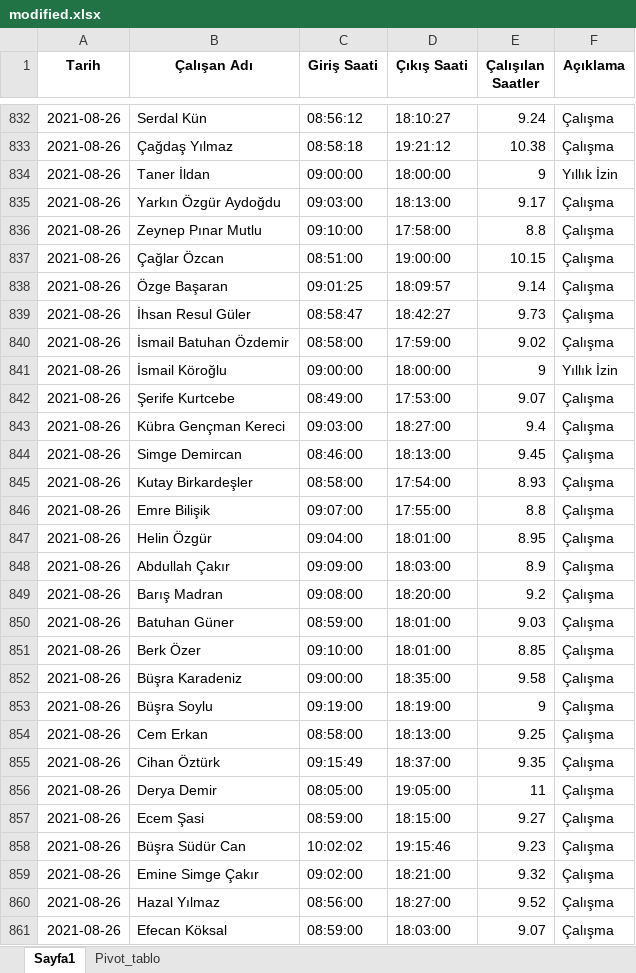
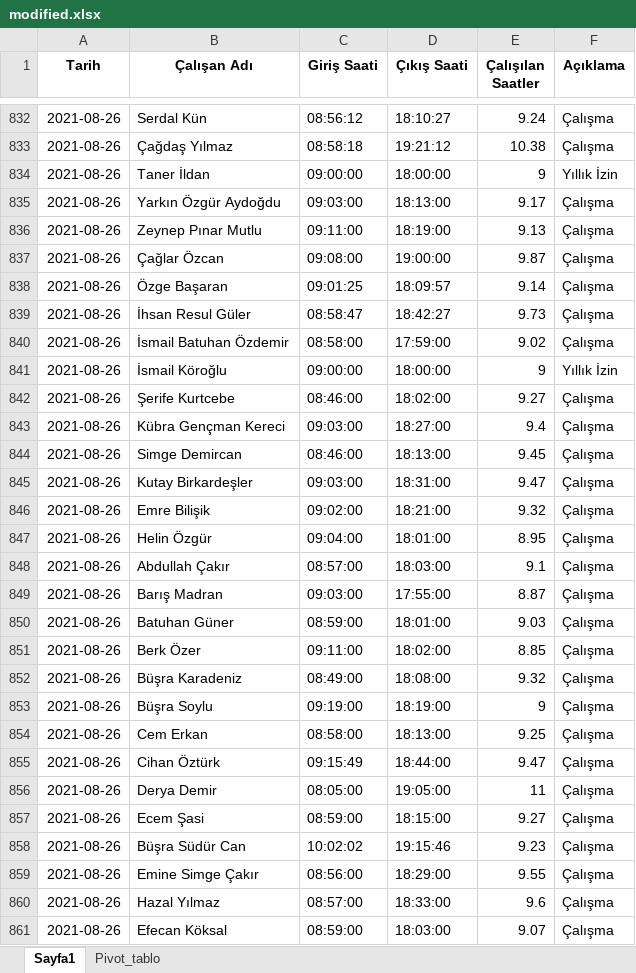
Before and after one commit to bulutbilisimbusiness/erhanBey, an Excel workbook: flsk/data/modified.xlsx, sheet Sayfa1, drawn as a sheet; only a part is shown, gaps mark what is left out; values as stored, in another font and other column widths than the file's, no borders; the diff covers the shown part only; the diff names each change by its address in the sheet, - before the commit and + after, or states it on an @@ line.

Commit message:
ahsdad

```diff
--- a/flsk/data/modified.xlsx (sheet Sayfa1)
+++ b/flsk/data/modified.xlsx (sheet Sayfa1)
-C836 (Giriş Saati): 09:10:00
+C836 (Giriş Saati): 09:11:00
-D836 (Çıkış Saati): 17:58:00
+D836 (Çıkış Saati): 18:19:00
-E836 (Çalışılan Saatler): 8.8
+E836 (Çalışılan Saatler): 9.13
-C837 (Giriş Saati): 08:51:00
+C837 (Giriş Saati): 09:08:00
-E837 (Çalışılan Saatler): 10.15
+E837 (Çalışılan Saatler): 9.87
-C842 (Giriş Saati): 08:49:00
+C842 (Giriş Saati): 08:46:00
-D842 (Çıkış Saati): 17:53:00
+D842 (Çıkış Saati): 18:02:00
-E842 (Çalışılan Saatler): 9.07
+E842 (Çalışılan Saatler): 9.27
-C845 (Giriş Saati): 08:58:00
+C845 (Giriş Saati): 09:03:00
-D845 (Çıkış Saati): 17:54:00
+D845 (Çıkış Saati): 18:31:00
-E845 (Çalışılan Saatler): 8.93
+E845 (Çalışılan Saatler): 9.47
-C846 (Giriş Saati): 09:07:00
+C846 (Giriş Saati): 09:02:00
-D846 (Çıkış Saati): 17:55:00
+D846 (Çıkış Saati): 18:21:00
-E846 (Çalışılan Saatler): 8.8
+E846 (Çalışılan Saatler): 9.32
-C848 (Giriş Saati): 09:09:00
+C848 (Giriş Saati): 08:57:00
-E848 (Çalışılan Saatler): 8.9
+E848 (Çalışılan Saatler): 9.1
-C849 (Giriş Saati): 09:08:00
+C849 (Giriş Saati): 09:03:00
-D849 (Çıkış Saati): 18:20:00
+D849 (Çıkış Saati): 17:55:00
-E849 (Çalışılan Saatler): 9.2
+E849 (Çalışılan Saatler): 8.87
-C851 (Giriş Saati): 09:10:00
+C851 (Giriş Saati): 09:11:00
-D851 (Çıkış Saati): 18:01:00
+D851 (Çıkış Saati): 18:02:00
-C852 (Giriş Saati): 09:00:00
+C852 (Giriş Saati): 08:49:00
-D852 (Çıkış Saati): 18:35:00
+D852 (Çıkış Saati): 18:08:00
-E852 (Çalışılan Saatler): 9.58
+E852 (Çalışılan Saatler): 9.32
-D855 (Çıkış Saati): 18:37:00
+D855 (Çıkış Saati): 18:44:00
-E855 (Çalışılan Saatler): 9.35
+E855 (Çalışılan Saatler): 9.47
-C859 (Giriş Saati): 09:02:00
+C859 (Giriş Saati): 08:56:00
-D859 (Çıkış Saati): 18:21:00
+D859 (Çıkış Saati): 18:29:00
-E859 (Çalışılan Saatler): 9.32
+E859 (Çalışılan Saatler): 9.55
-C860 (Giriş Saati): 08:56:00
+C860 (Giriş Saati): 08:57:00
-D860 (Çıkış Saati): 18:27:00
+D860 (Çıkış Saati): 18:33:00
-E860 (Çalışılan Saatler): 9.52
+E860 (Çalışılan Saatler): 9.6
```
Also changed, not shown: 1246 edited cells elsewhere in this sheet, sheet Pivot_tablo.
